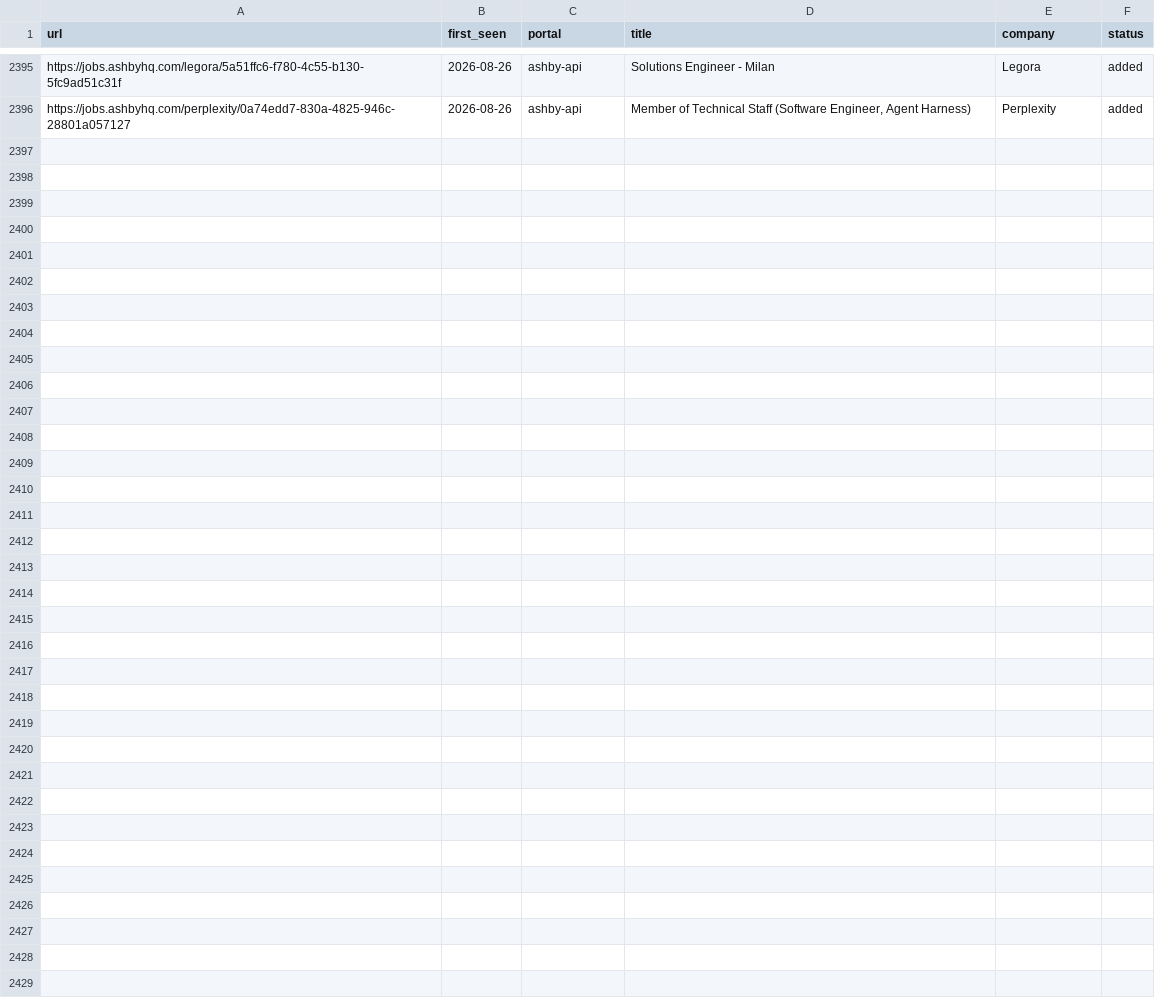
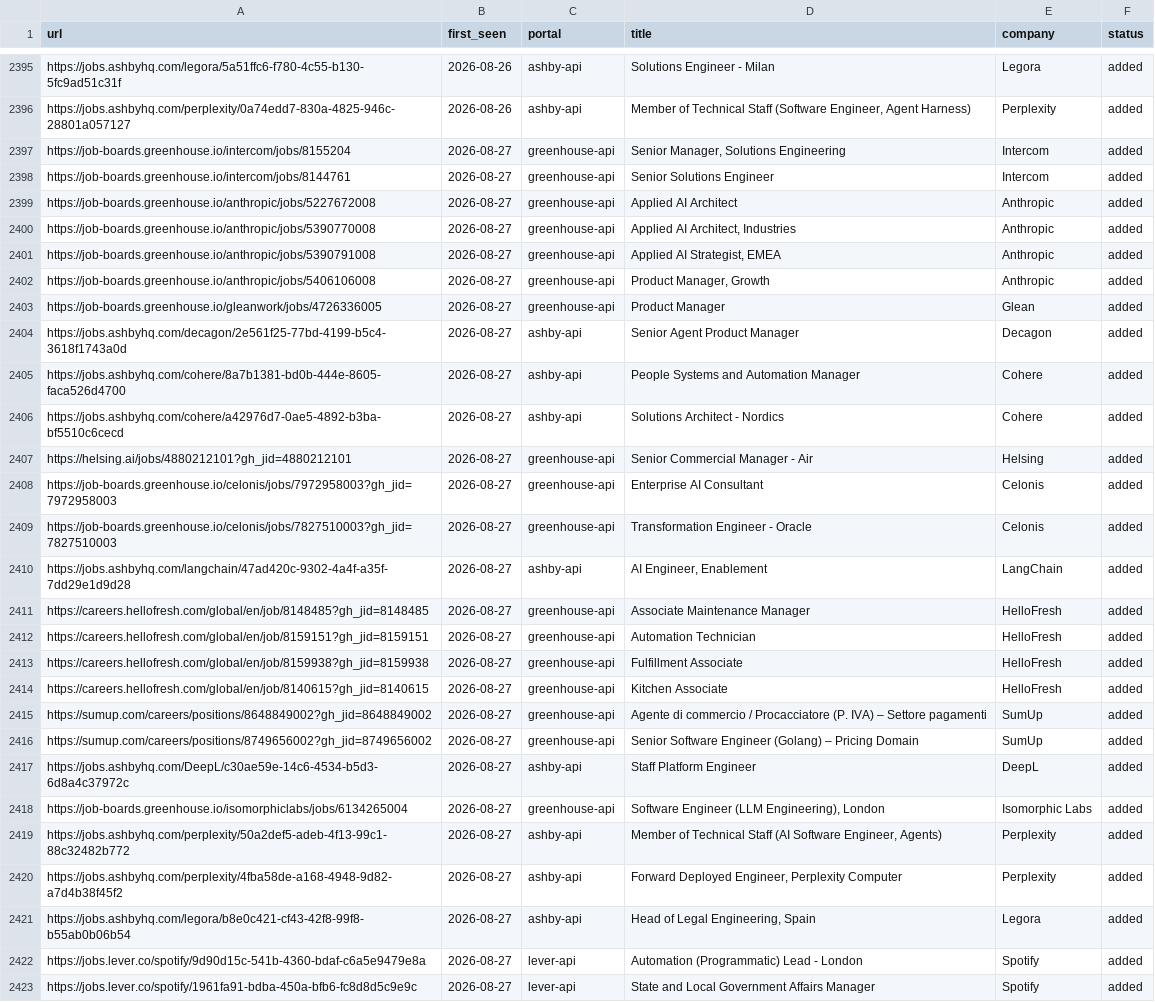
Before and after one commit to drapala/career-ops, a TSV file: data/scan-history.tsv, drawn as a sheet; only a part is shown, gaps mark what is left out.

```diff
--- a/data/scan-history.tsv
+++ b/data/scan-history.tsv
@@ -2396 +2396,28 @@ https://jobs.ashbyhq.com/legora/5a51ffc6-f780-4c55-b130-5fc9ad51c31f	2026-08-26
 https://jobs.ashbyhq.com/perplexity/0a74edd7-830a-4825-946c-28801a057127	2026-08-26	ashby-api	Member of Technical Staff (Software Engineer, Agent Harness)	Perplexity	added
+https://job-boards.greenhouse.io/intercom/jobs/8155204	2026-08-27	greenhouse-api	Senior Manager, Solutions Engineering	Intercom	added
+https://job-boards.greenhouse.io/intercom/jobs/8144761	2026-08-27	greenhouse-api	Senior Solutions Engineer	Intercom	added
+https://job-boards.greenhouse.io/anthropic/jobs/5227672008	2026-08-27	greenhouse-api	Applied AI Architect	Anthropic	added
+https://job-boards.greenhouse.io/anthropic/jobs/5390770008	2026-08-27	greenhouse-api	Applied AI Architect, Industries 	Anthropic	added
+https://job-boards.greenhouse.io/anthropic/jobs/5390791008	2026-08-27	greenhouse-api	Applied AI Strategist, EMEA	Anthropic	added
+https://job-boards.greenhouse.io/anthropic/jobs/5406106008	2026-08-27	greenhouse-api	Product Manager, Growth	Anthropic	added
+https://job-boards.greenhouse.io/gleanwork/jobs/4726336005	2026-08-27	greenhouse-api	Product Manager	Glean	added
+https://jobs.ashbyhq.com/decagon/2e561f25-77bd-4199-b5c4-3618f1743a0d	2026-08-27	ashby-api	Senior Agent Product Manager	Decagon	added
+https://jobs.ashbyhq.com/cohere/8a7b1381-bd0b-444e-8605-faca526d4700	2026-08-27	ashby-api	People Systems and Automation Manager	Cohere	added
+https://jobs.ashbyhq.com/cohere/a42976d7-0ae5-4892-b3ba-bf5510c6cecd	2026-08-27	ashby-api	Solutions Architect - Nordics	Cohere	added
+https://helsing.ai/jobs/4880212101?gh_jid=4880212101	2026-08-27	greenhouse-api	Senior Commercial Manager - Air	Helsing	added
+https://job-boards.greenhouse.io/celonis/jobs/7972958003?gh_jid=7972958003	2026-08-27	greenhouse-api	Enterprise AI Consultant	Celonis	added
+https://job-boards.greenhouse.io/celonis/jobs/7827510003?gh_jid=7827510003	2026-08-27	greenhouse-api	Transformation Engineer - Oracle	Celonis	added
+https://jobs.ashbyhq.com/langchain/47ad420c-9302-4a4f-a35f-7dd29e1d9d28	2026-08-27	ashby-api	AI Engineer, Enablement 	LangChain	added
+https://careers.hellofresh.com/global/en/job/8148485?gh_jid=8148485	2026-08-27	greenhouse-api	 Associate Maintenance Manager	HelloFresh	added
+https://careers.hellofresh.com/global/en/job/8159151?gh_jid=8159151	2026-08-27	greenhouse-api	Automation Technician 	HelloFresh	added
+https://careers.hellofresh.com/global/en/job/8159938?gh_jid=8159938	2026-08-27	greenhouse-api	Fulfillment Associate	HelloFresh	added
+https://careers.hellofresh.com/global/en/job/8140615?gh_jid=8140615	2026-08-27	greenhouse-api	Kitchen Associate	HelloFresh	added
+https://sumup.com/careers/positions/8648849002?gh_jid=8648849002	2026-08-27	greenhouse-api	Agente di commercio / Procacciatore (P. IVA) – Settore pagamenti	SumUp	added
+https://sumup.com/careers/positions/8749656002?gh_jid=8749656002	2026-08-27	greenhouse-api	Senior Software Engineer (Golang) – Pricing Domain	SumUp	added
+https://jobs.ashbyhq.com/DeepL/c30ae59e-14c6-4534-b5d3-6d8a4c37972c	2026-08-27	ashby-api	Staff Platform Engineer	DeepL	added
+https://job-boards.greenhouse.io/isomorphiclabs/jobs/6134265004	2026-08-27	greenhouse-api	Software Engineer (LLM Engineering), London	Isomorphic Labs	added
+https://jobs.ashbyhq.com/perplexity/50a2def5-adeb-4f13-99c1-88c32482b772	2026-08-27	ashby-api	Member of Technical Staff (AI Software Engineer, Agents)	Perplexity	added
+https://jobs.ashbyhq.com/perplexity/4fba58de-a168-4948-9d82-a7d4b38f45f2	2026-08-27	ashby-api	Forward Deployed Engineer, Perplexity Computer	Perplexity	added
+https://jobs.ashbyhq.com/legora/b8e0c421-cf43-42f8-99f8-b55ab0b06b54	2026-08-27	ashby-api	Head of Legal Engineering, Spain	Legora	added
+https://jobs.lever.co/spotify/9d90d15c-541b-4360-bdaf-c6a5e9479e8a	2026-08-27	lever-api	Automation (Programmatic) Lead - London	Spotify	added
+https://jobs.lever.co/spotify/1961fa91-bdba-450a-bfb6-fc8d8d5c9e9c	2026-08-27	lever-api	State and Local Government Affairs Manager	Spotify	added
```
Also changed, not shown: 1 other file.
